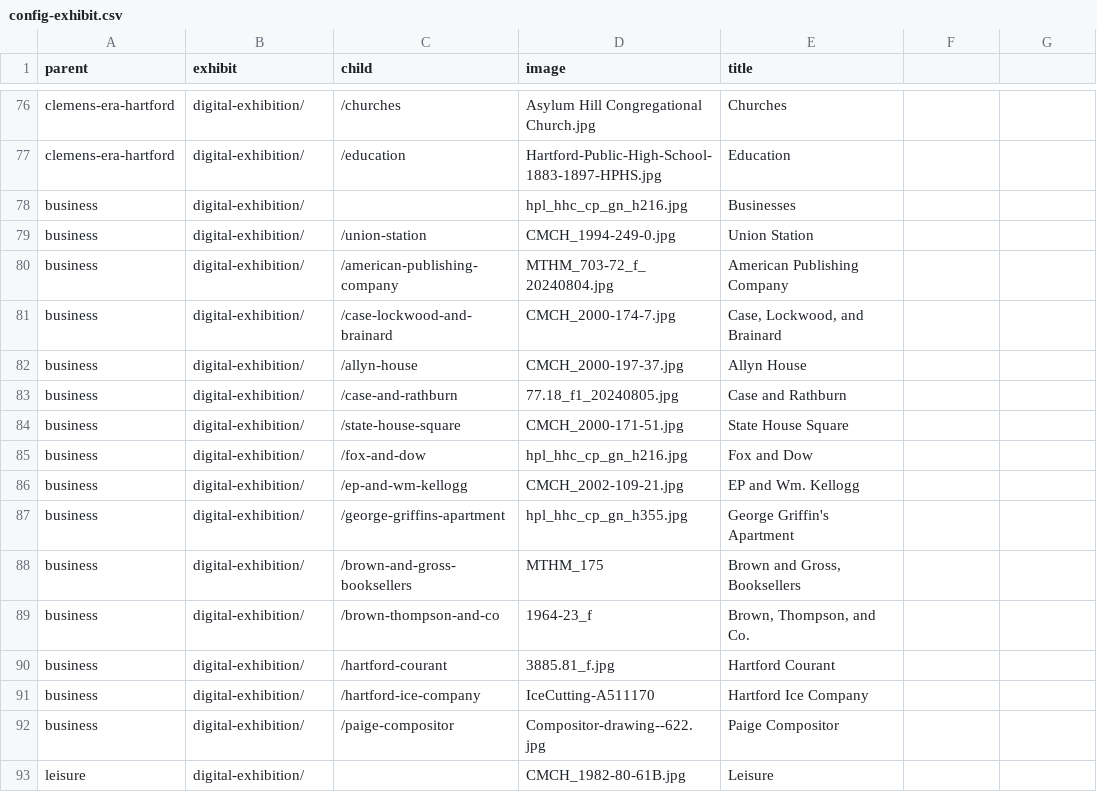
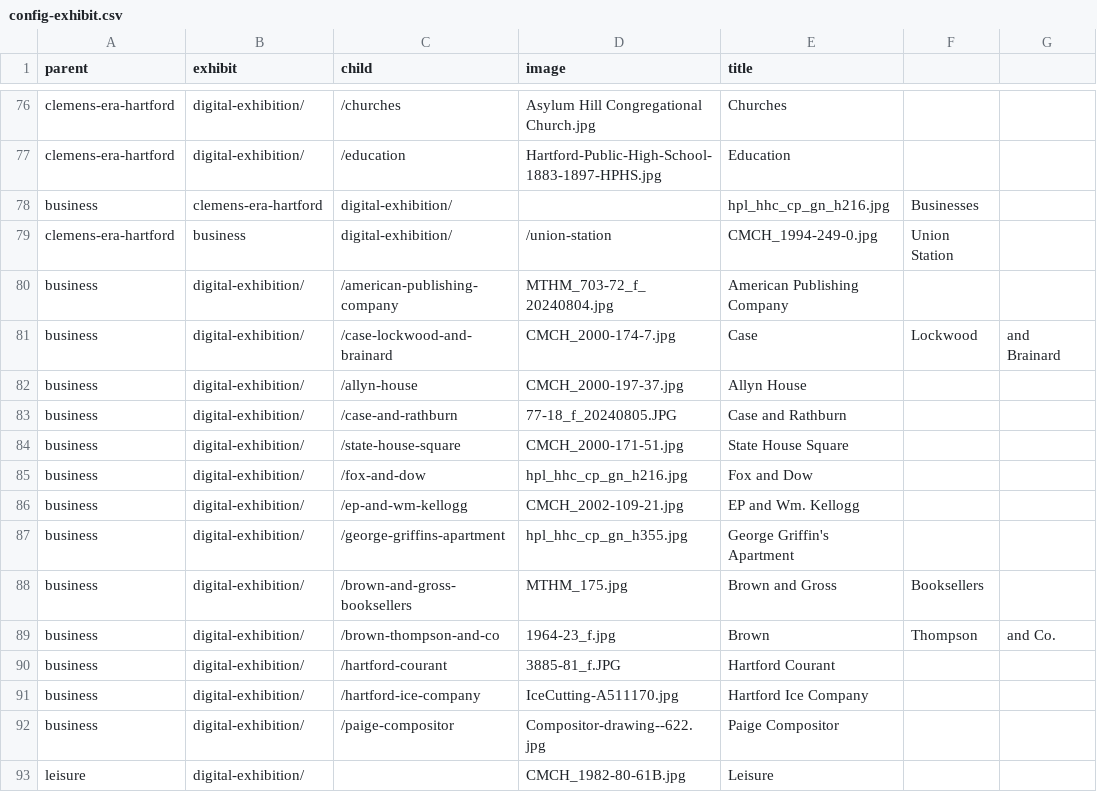
Before and after one commit to marktwainhm/ithappenedinhartford, a CSV file: _data/config-exhibit.csv, drawn as a sheet; only a part is shown, gaps mark what is left out.

Commit message:
Update config-exhibit.csv

```diff
--- a/_data/config-exhibit.csv
+++ b/_data/config-exhibit.csv
@@ -77,8 +77,8 @@ clemens-era-hartford,digital-exhibition/,/churches,Asylum Hill Congregational Ch
 clemens-era-hartford,digital-exhibition/,/education,Hartford-Public-High-School-1883-1897-HPHS.jpg,Education
-business,digital-exhibition/,,hpl_hhc_cp_gn_h216.jpg,Businesses
-business,digital-exhibition/,/union-station,CMCH_1994-249-0.jpg,Union Station
+business,clemens-era-hartford,digital-exhibition/,,hpl_hhc_cp_gn_h216.jpg,Businesses
+clemens-era-hartford,business,digital-exhibition/,/union-station,CMCH_1994-249-0.jpg,Union Station
 business,digital-exhibition/,/american-publishing-company,MTHM_703-72_f_20240804.jpg,American Publishing Company
-business,digital-exhibition/,/case-lockwood-and-brainard,CMCH_2000-174-7.jpg,"Case, Lockwood, and Brainard"
+business,digital-exhibition/,/case-lockwood-and-brainard,CMCH_2000-174-7.jpg,Case, Lockwood, and Brainard
 business,digital-exhibition/,/allyn-house,CMCH_2000-197-37.jpg,Allyn House
-business,digital-exhibition/,/case-and-rathburn,77.18_f1_20240805.jpg,Case and Rathburn
+business,digital-exhibition/,/case-and-rathburn,77-18_f_20240805.JPG,Case and Rathburn
 business,digital-exhibition/,/state-house-square,CMCH_2000-171-51.jpg,State House Square
@@ -87,6 +87,6 @@ business,digital-exhibition/,/ep-and-wm-kellogg,CMCH_2002-109-21.jpg,EP and Wm.
 business,digital-exhibition/,/george-griffins-apartment,hpl_hhc_cp_gn_h355.jpg,George Griffin's Apartment
-business,digital-exhibition/,/brown-and-gross-booksellers,MTHM_175,"Brown and Gross, Booksellers"
-business,digital-exhibition/,/brown-thompson-and-co,1964-23_f,"Brown, Thompson, and Co."
-business,digital-exhibition/,/hartford-courant,3885.81_f.jpg,Hartford Courant
-business,digital-exhibition/,/hartford-ice-company,IceCutting-A511170,Hartford Ice Company
+business,digital-exhibition/,/brown-and-gross-booksellers,MTHM_175.jpg,Brown and Gross, Booksellers
+business,digital-exhibition/,/brown-thompson-and-co,1964-23_f.jpg,Brown, Thompson, and Co.
+business,digital-exhibition/,/hartford-courant,3885-81_f.JPG,Hartford Courant
+business,digital-exhibition/,/hartford-ice-company,IceCutting-A511170.jpg,Hartford Ice Company
 business,digital-exhibition/,/paige-compositor,Compositor-drawing--622.jpg,Paige Compositor
```
